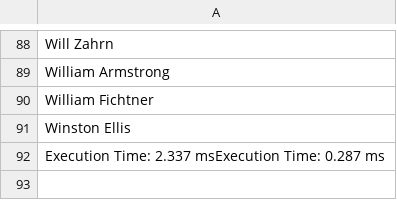
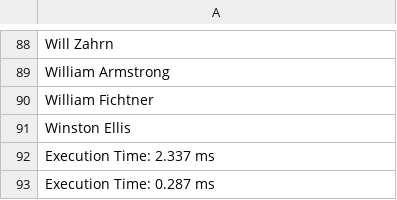
Before and after one commit to alimus22/SOEN, a CSV file: SOEN363/project/phase1/results/Q3-b/Q3-b-Group11.csv, drawn as a sheet; only a part is shown, gaps mark what is left out.

```diff
--- a/SOEN363/project/phase1/results/Q3-b/Q3-b-Group11.csv
+++ b/SOEN363/project/phase1/results/Q3-b/Q3-b-Group11.csv
@@ -91,2 +91,3 @@ William Fichtner
 Winston Ellis
-Execution Time: 2.337 msExecution Time: 0.287 ms
+Execution Time: 2.337 ms
+Execution Time: 0.287 ms
```
Also changed, not shown: SOEN363/project/phase1/results/Q3-a/Q3-a-Group11.csv, SOEN363/project/phase1/results/Q3-d/Q3-d-Group11.csv, 25 other files.
